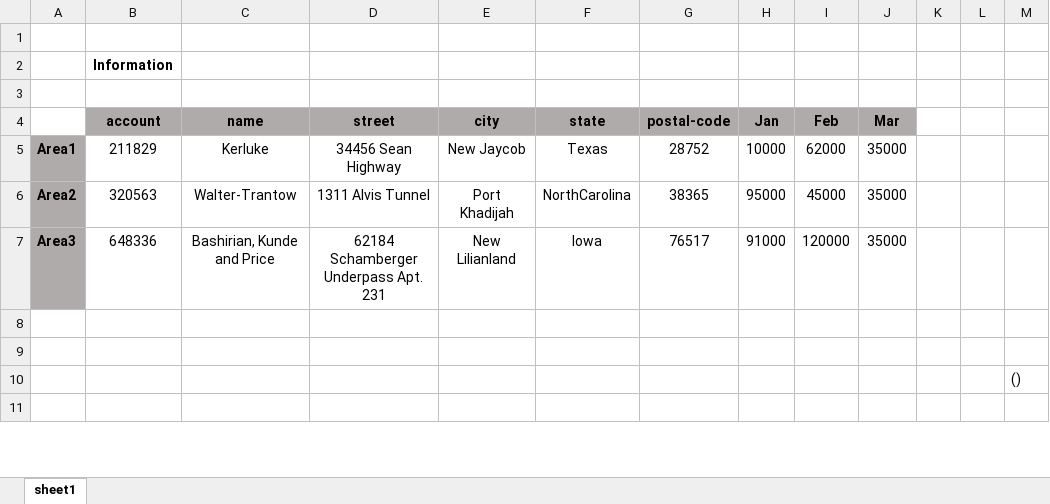
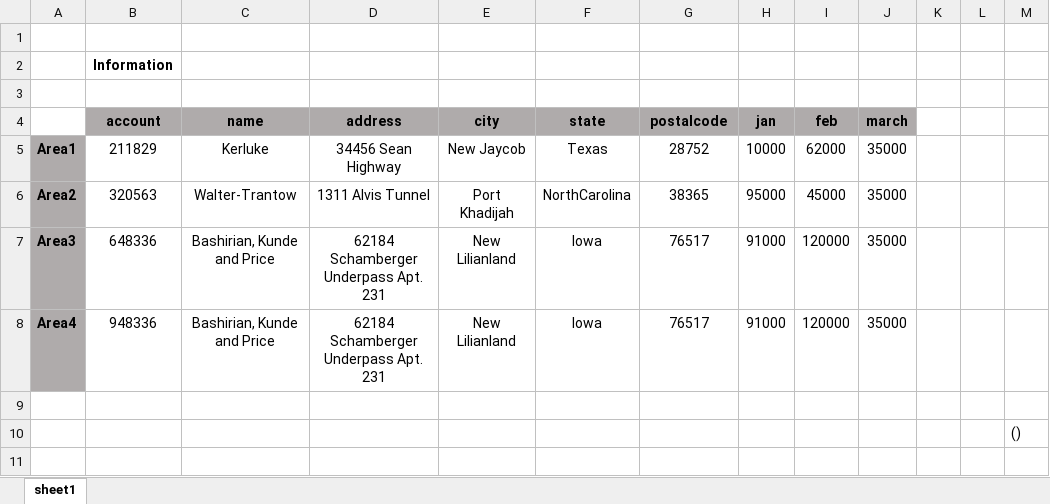
Before and after one commit to DavidDexterCharles/ExcelToDB, an Excel workbook: test.xlsx, sheet sheet1, drawn as a sheet; only a part is shown; values as stored, in another font and other column widths than the file's, no borders; the diff names each change by its address in the sheet, - before the commit and + after, or states it on an @@ line.

```diff
--- a/test.xlsx (sheet sheet1)
+++ b/test.xlsx (sheet sheet1)
-D4: street
+D4: address
-G4: postal-code
+G4: postalcode
-H4: Jan
+H4: jan
-I4: Feb
+I4: feb
-J4: Mar
+J4: march
-row 8: (empty)
+row 8: Area4 | 948336 | Bashirian, Kunde and Price | 62184 Schamberger Underpass Apt. 231 | New Lilianland | Iowa | 76517 | 91000 | 120000 | 35000
-A8 fill: none
+A8 fill: #AFABAB
```
Also changed, not shown: 3 other files.
